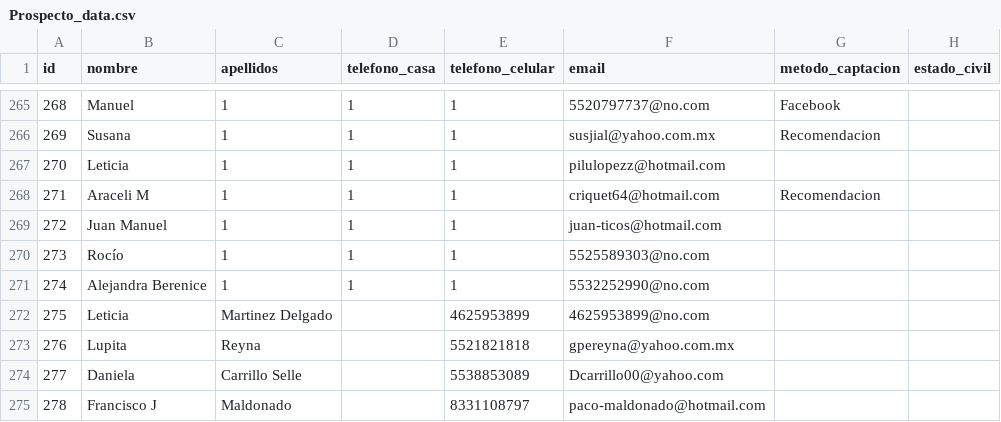
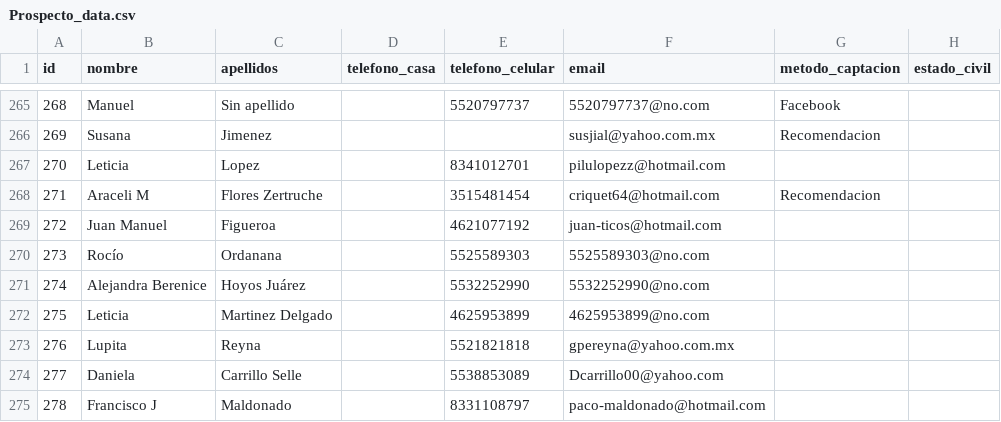
Before and after one commit to CaveLabs-1/CADHU, a CSV file: data/Prospecto_data.csv, drawn as a sheet; only a part is shown, gaps mark what is left out; the diff covers the shown part only; the diff names each change by its address in the sheet, - before the commit and + after, or states it on an @@ line.

```diff
--- a/data/Prospecto_data.csv
+++ b/data/Prospecto_data.csv
-C265 (apellidos): 1
+C265 (apellidos): Sin apellido
-D265:D271 (telefono_casa): 1
+D265:D271 (telefono_casa): (empty)
-E265 (telefono_celular): 1
+E265 (telefono_celular): 5520797737
-C266 (apellidos): 1
+C266 (apellidos): Jimenez
-E266 (telefono_celular): 1
+E266 (telefono_celular): (empty)
-C267 (apellidos): 1
+C267 (apellidos): Lopez
-E267 (telefono_celular): 1
+E267 (telefono_celular): 8341012701
-C268 (apellidos): 1
+C268 (apellidos): Flores Zertruche
-E268 (telefono_celular): 1
+E268 (telefono_celular): 3515481454
-C269 (apellidos): 1
+C269 (apellidos): Figueroa
-E269 (telefono_celular): 1
+E269 (telefono_celular): 4621077192
-C270 (apellidos): 1
+C270 (apellidos): Ordanana
-E270 (telefono_celular): 1
+E270 (telefono_celular): 5525589303
-C271 (apellidos): 1
+C271 (apellidos): Hoyos Juárez
-E271 (telefono_celular): 1
+E271 (telefono_celular): 5532252990
```
Also changed, not shown: 151 edited cells elsewhere in this file, 1 other file.
